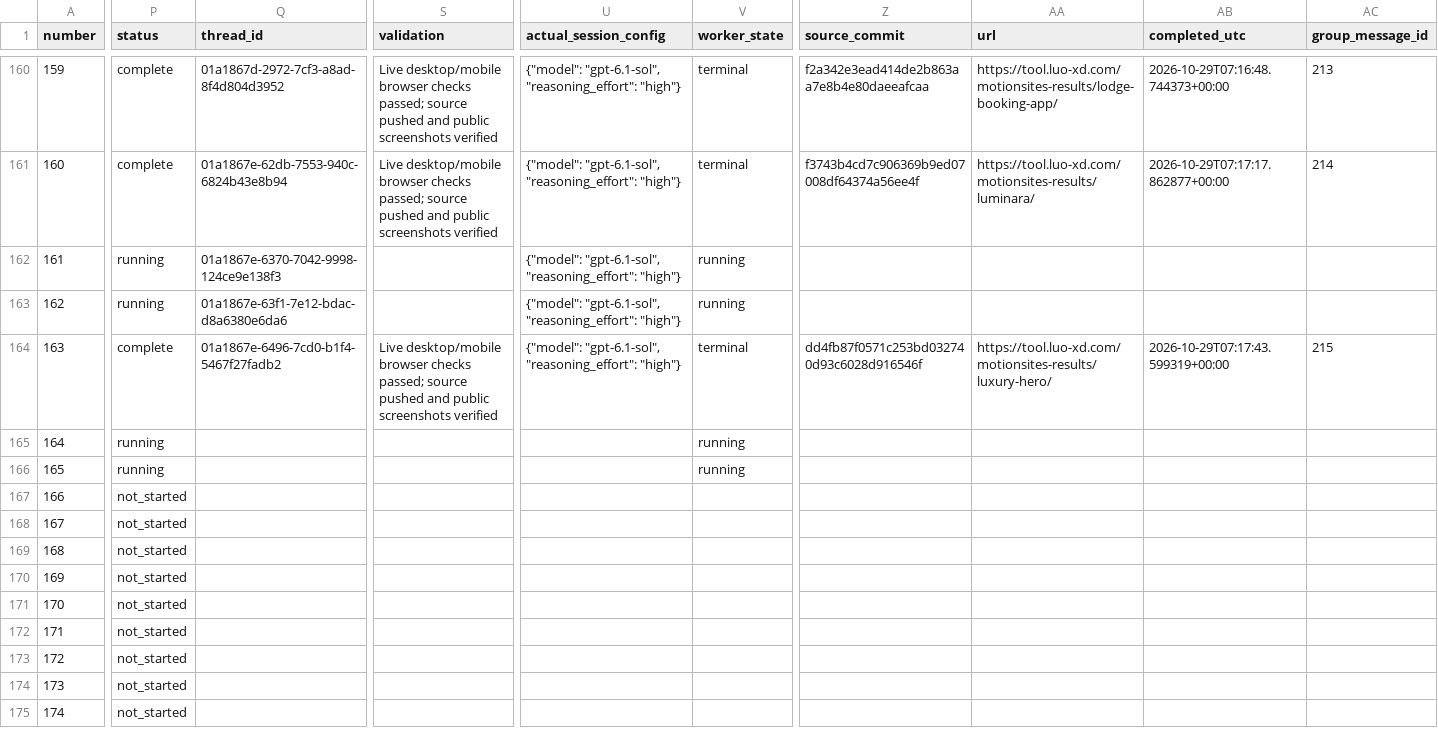
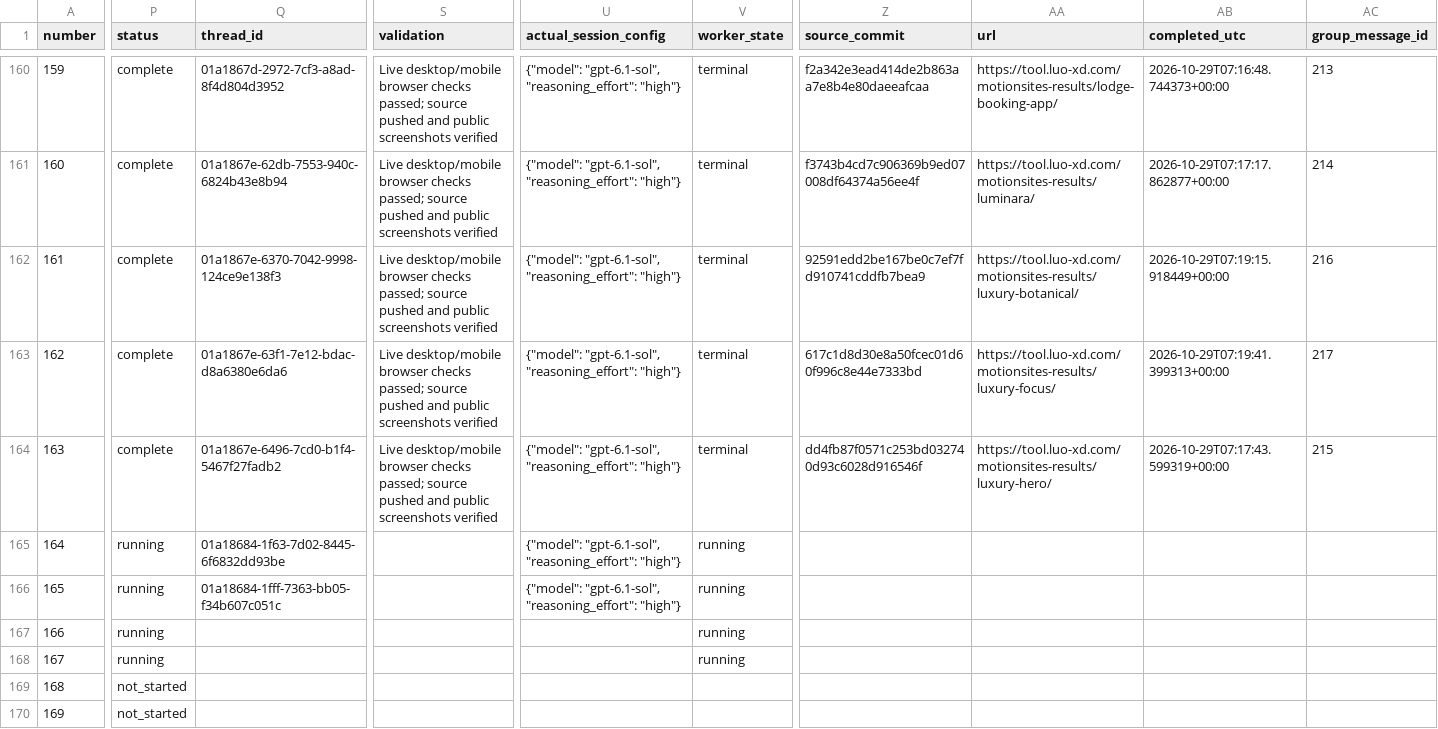
Before and after one commit to radish40/MotionSites, a CSV file: docs/gpt-6.1-sol-high/inventory.csv, drawn as a sheet; only a part is shown, gaps mark what is left out; the shorter side is filled out with more unchanged rows; the diff covers the shown part only; the diff names each change by its address in the sheet, - before the commit and + after, or states it on an @@ line.

```diff
--- a/docs/gpt-6.1-sol-high/inventory.csv
+++ b/docs/gpt-6.1-sol-high/inventory.csv
-P162:P163 (status): running
+P162:P163 (status): complete
-S162:S163 (validation): (empty)
+S162:S163 (validation): Live desktop/mobile browser checks passed; source pushed and public screenshots verified
-V162:V163 (worker_state): running
+V162:V163 (worker_state): terminal
-Z162 (source_commit): (empty)
+Z162 (source_commit): 92591edd2be167be0c7ef7fd910741cddfb7bea9
-AA162 (url): (empty)
+AA162 (url): https://tool.luo-xd.com/motionsites-results/luxury-botanical/
-AB162 (completed_utc): (empty)
+AB162 (completed_utc): 2026-10-29T07:19:15.918449+00:00
-AC162 (group_message_id): (empty)
+AC162 (group_message_id): 216
-Z163 (source_commit): (empty)
+Z163 (source_commit): 617c1d8d30e8a50fcec01d60f996c8e44e7333bd
-AA163 (url): (empty)
+AA163 (url): https://tool.luo-xd.com/motionsites-results/luxury-focus/
-AB163 (completed_utc): (empty)
+AB163 (completed_utc): 2026-10-29T07:19:41.399313+00:00
-AC163 (group_message_id): (empty)
+AC163 (group_message_id): 217
-Q165 (thread_id): (empty)
+Q165 (thread_id): 01a18684-1f63-7d02-8445-6f6832dd93be
-U165:U166 (actual_session_config): (empty)
+U165:U166 (actual_session_config): {"model": "gpt-6.1-sol", "reasoning_effort": "high"}
-Q166 (thread_id): (empty)
+Q166 (thread_id): 01a18684-1fff-7363-bb05-f34b607c051c
-P167:P168 (status): not_started
+P167:P168 (status): running
-V167:V168 (worker_state): (empty)
+V167:V168 (worker_state): running
```
Also changed, not shown: 8 edited cells elsewhere in this file, 4 other files.
